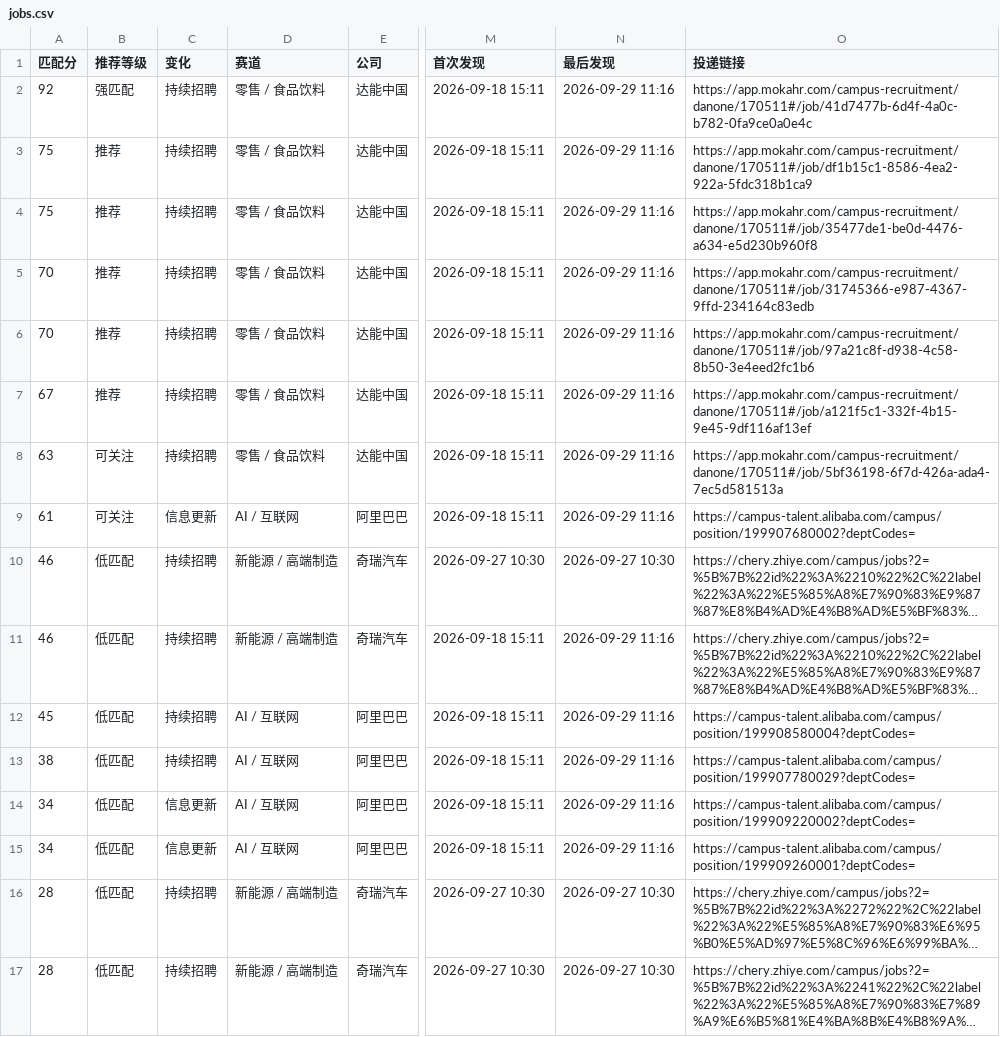
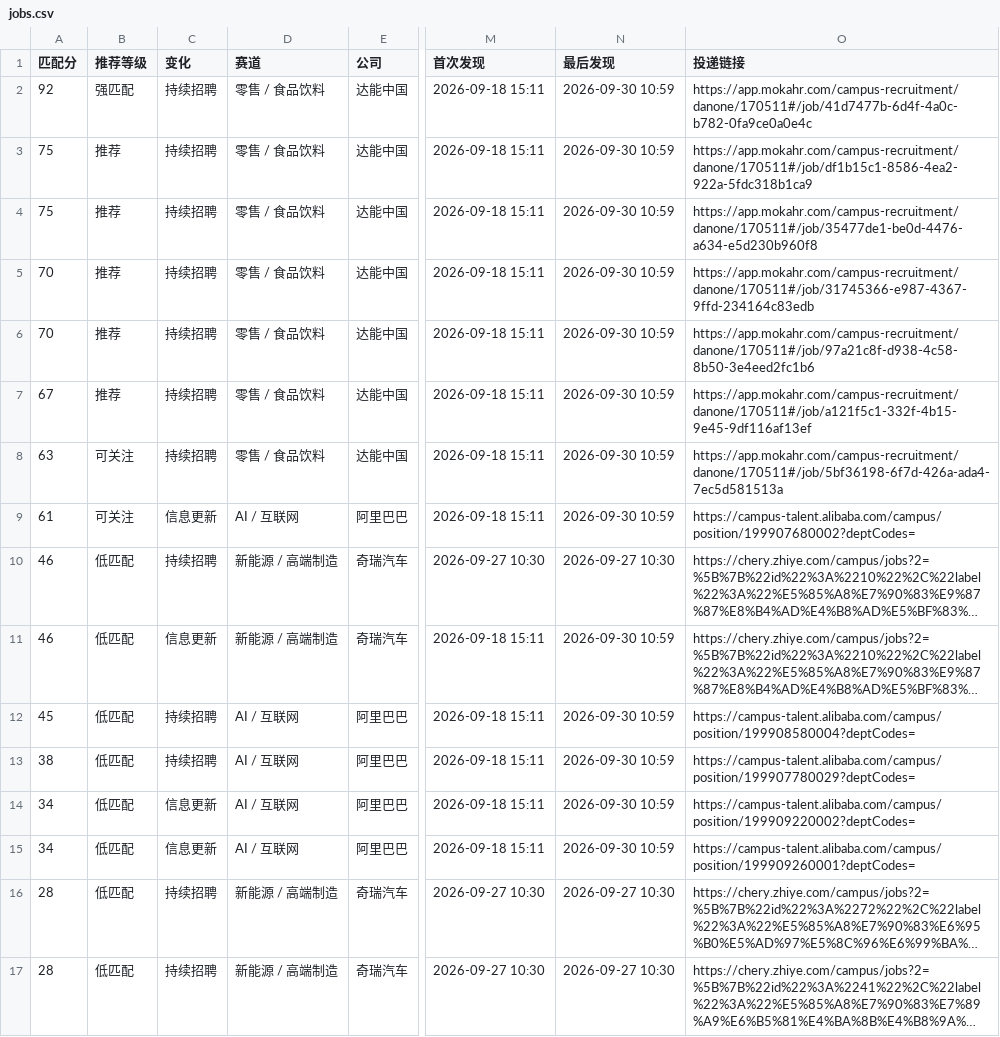
Before and after one commit to yujia2560/campus-job-radar, a CSV file: reports/jobs.csv, drawn as a sheet; only a part is shown, gaps mark what is left out; long unchanged cells end in …; the diff covers the shown part only; the diff names each change by its address in the sheet, - before the commit and + after, or states it on an @@ line.

```diff
--- a/reports/jobs.csv
+++ b/reports/jobs.csv
-N2:N9 (最后发现): 2026-09-29 11:16
+N2:N9 (最后发现): 2026-09-30 10:59
-C11 (变化): 持续招聘
+C11 (变化): 信息更新
-N11:N15 (最后发现): 2026-09-29 11:16
+N11:N15 (最后发现): 2026-09-30 10:59
```
Also changed, not shown: 1 added row, 1 removed row and 36 edited cells elsewhere in this file, 4 other files.
